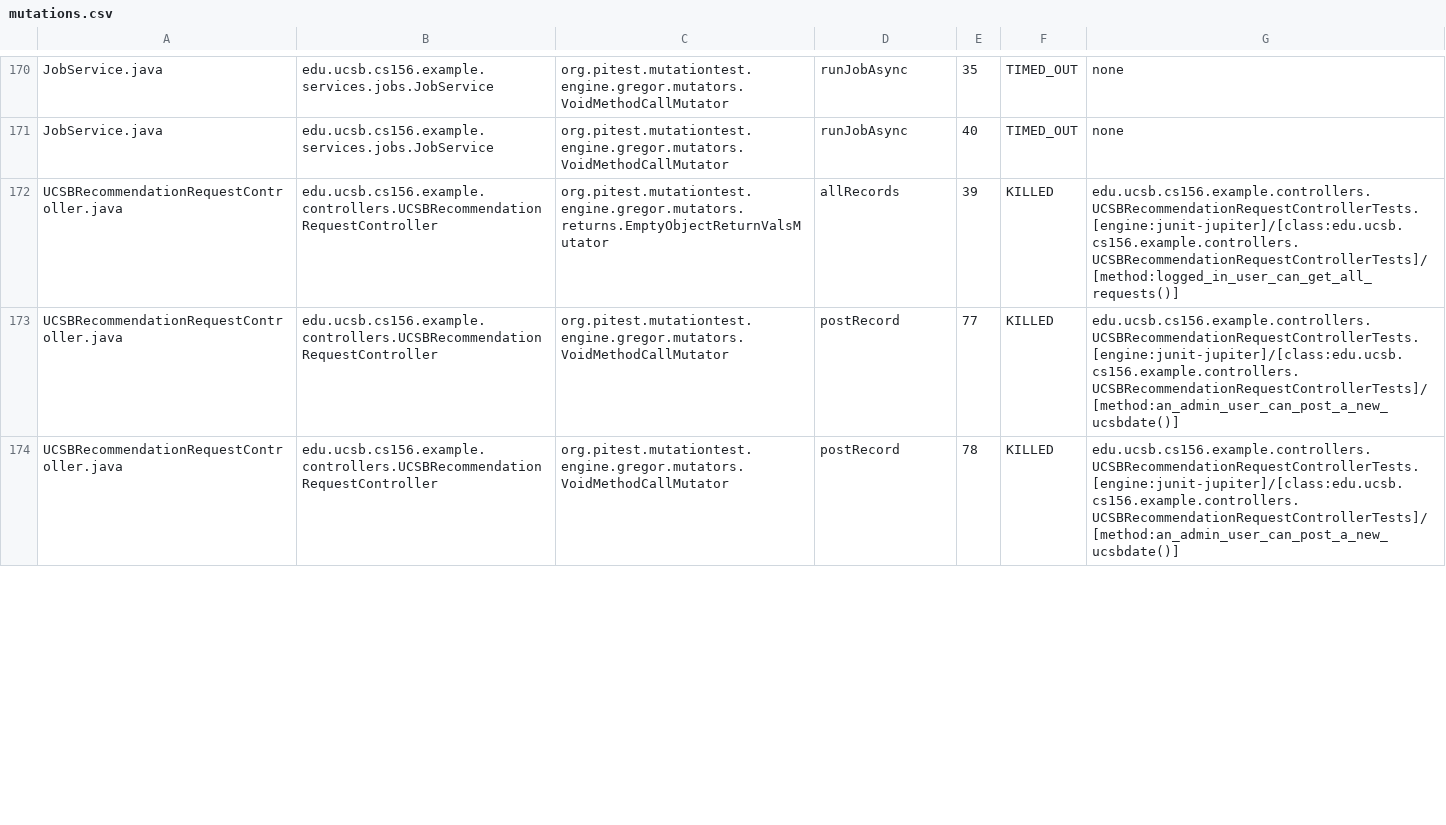
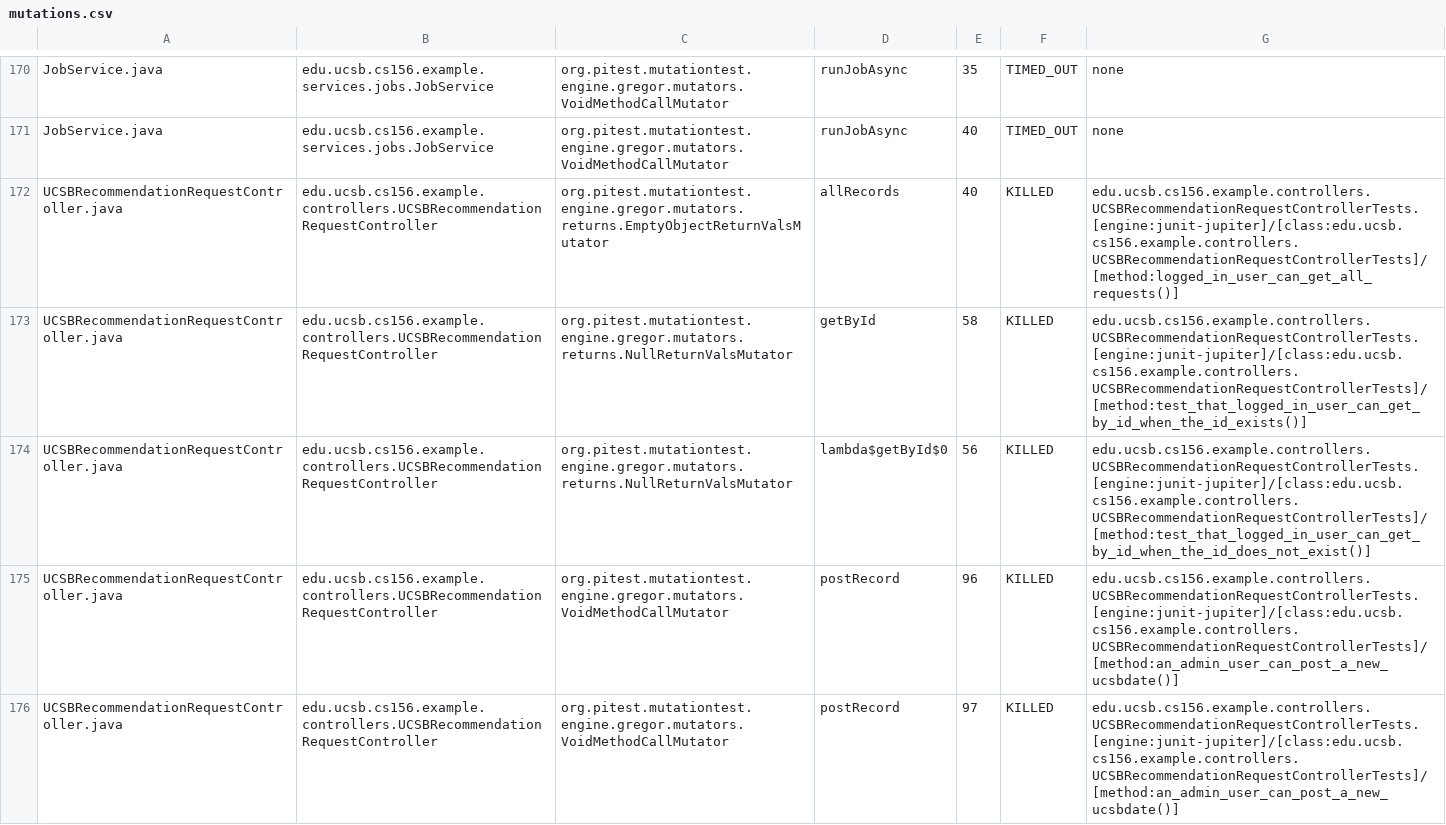
Before and after one commit to ucsb-cs156-f25/team01-f25-08, a CSV file: pitest/mutations.csv, drawn as a sheet; only a part is shown, gaps mark what is left out; the diff covers the shown part only.

Commit message:
Deploying to gh-pages from @ ucsb-cs156-f25/team01-f25-08@0611225d8b343739ed141e3ac33cfdd6eb432548 🚀

```diff
--- a/pitest/mutations.csv
+++ b/pitest/mutations.csv
@@ -171,4 +171,6 @@ JobService.java,edu.ucsb.cs156.example.services.jobs.JobService,org.pitest.mutat
 JobService.java,edu.ucsb.cs156.example.services.jobs.JobService,org.pitest.mutationtest.engine.gregor.mutators.VoidMethodCallMutator,runJobAsync,40,TIMED_OUT,none
-UCSBRecommendationRequestController.java,edu.ucsb.cs156.example.controllers.UCSBRecommendationRequestController,org.pitest.mutationtest.engine.gregor.mutators.returns.EmptyObjectReturnValsMutator,allRecords,39,KILLED,edu.ucsb.cs156.example.controllers.UCSBRecommendationRequestControllerTests.[engine:junit-jupiter]/[class:edu.ucsb.cs156.example.controllers.UCSBRecommendationRequestControllerTests]/[method:logged_in_user_can_get_all_requests()]
-UCSBRecommendationRequestController.java,edu.ucsb.cs156.example.controllers.UCSBRecommendationRequestController,org.pitest.mutationtest.engine.gregor.mutators.VoidMethodCallMutator,postRecord,77,KILLED,edu.ucsb.cs156.example.controllers.UCSBRecommendationRequestControllerTests.[engine:junit-jupiter]/[class:edu.ucsb.cs156.example.controllers.UCSBRecommendationRequestControllerTests]/[method:an_admin_user_can_post_a_new_ucsbdate()]
-UCSBRecommendationRequestController.java,edu.ucsb.cs156.example.controllers.UCSBRecommendationRequestController,org.pitest.mutationtest.engine.gregor.mutators.VoidMethodCallMutator,postRecord,78,KILLED,edu.ucsb.cs156.example.controllers.UCSBRecommendationRequestControllerTests.[engine:junit-jupiter]/[class:edu.ucsb.cs156.example.controllers.UCSBRecommendationRequestControllerTests]/[method:an_admin_user_can_post_a_new_ucsbdate()]
+UCSBRecommendationRequestController.java,edu.ucsb.cs156.example.controllers.UCSBRecommendationRequestController,org.pitest.mutationtest.engine.gregor.mutators.returns.EmptyObjectReturnValsMutator,allRecords,40,KILLED,edu.ucsb.cs156.example.controllers.UCSBRecommendationRequestControllerTests.[engine:junit-jupiter]/[class:edu.ucsb.cs156.example.controllers.UCSBRecommendationRequestControllerTests]/[method:logged_in_user_can_get_all_requests()]
+UCSBRecommendationRequestController.java,edu.ucsb.cs156.example.controllers.UCSBRecommendationRequestController,org.pitest.mutationtest.engine.gregor.mutators.returns.NullReturnValsMutator,getById,58,KILLED,edu.ucsb.cs156.example.controllers.UCSBRecommendationRequestControllerTests.[engine:junit-jupiter]/[class:edu.ucsb.cs156.example.controllers.UCSBRecommendationRequestControllerTests]/[method:test_that_logged_in_user_can_get_by_id_when_the_id_exists()]
+UCSBRecommendationRequestController.java,edu.ucsb.cs156.example.controllers.UCSBRecommendationRequestController,org.pitest.mutationtest.engine.gregor.mutators.returns.NullReturnValsMutator,lambda$getById$0,56,KILLED,edu.ucsb.cs156.example.controllers.UCSBRecommendationRequestControllerTests.[engine:junit-jupiter]/[class:edu.ucsb.cs156.example.controllers.UCSBRecommendationRequestControllerTests]/[method:test_that_logged_in_user_can_get_by_id_when_the_id_does_not_exist()]
+UCSBRecommendationRequestController.java,edu.ucsb.cs156.example.controllers.UCSBRecommendationRequestController,org.pitest.mutationtest.engine.gregor.mutators.VoidMethodCallMutator,postRecord,96,KILLED,edu.ucsb.cs156.example.controllers.UCSBRecommendationRequestControllerTests.[engine:junit-jupiter]/[class:edu.ucsb.cs156.example.controllers.UCSBRecommendationRequestControllerTests]/[method:an_admin_user_can_post_a_new_ucsbdate()]
+UCSBRecommendationRequestController.java,edu.ucsb.cs156.example.controllers.UCSBRecommendationRequestController,org.pitest.mutationtest.engine.gregor.mutators.VoidMethodCallMutator,postRecord,97,KILLED,edu.ucsb.cs156.example.controllers.UCSBRecommendationRequestControllerTests.[engine:junit-jupiter]/[class:edu.ucsb.cs156.example.controllers.UCSBRecommendationRequestControllerTests]/[method:an_admin_user_can_post_a_new_ucsbdate()]
```
Also changed, not shown: 5 edited cells elsewhere in this file, 23 other files.
